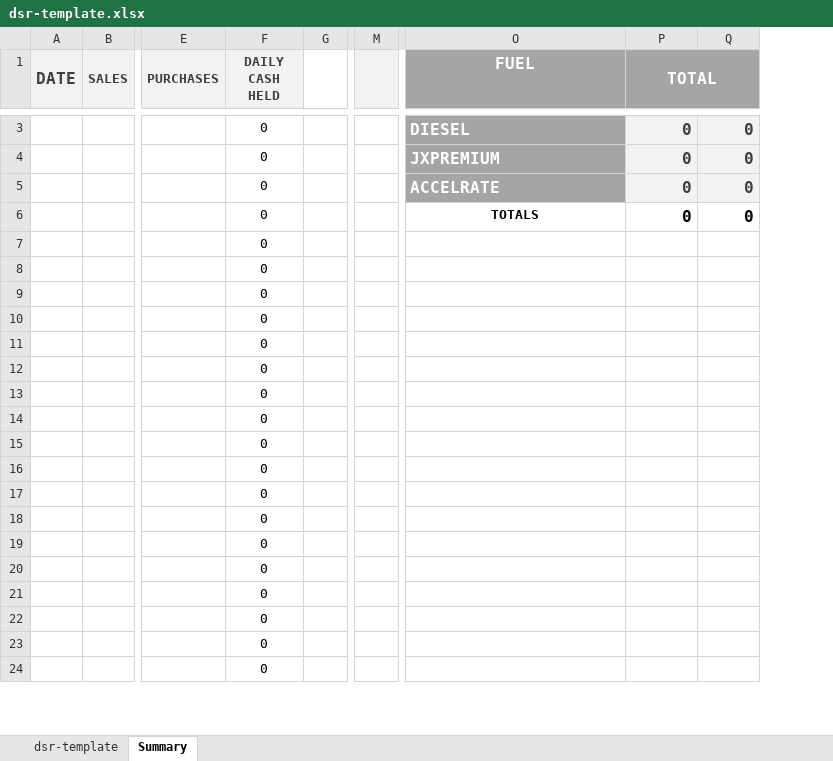
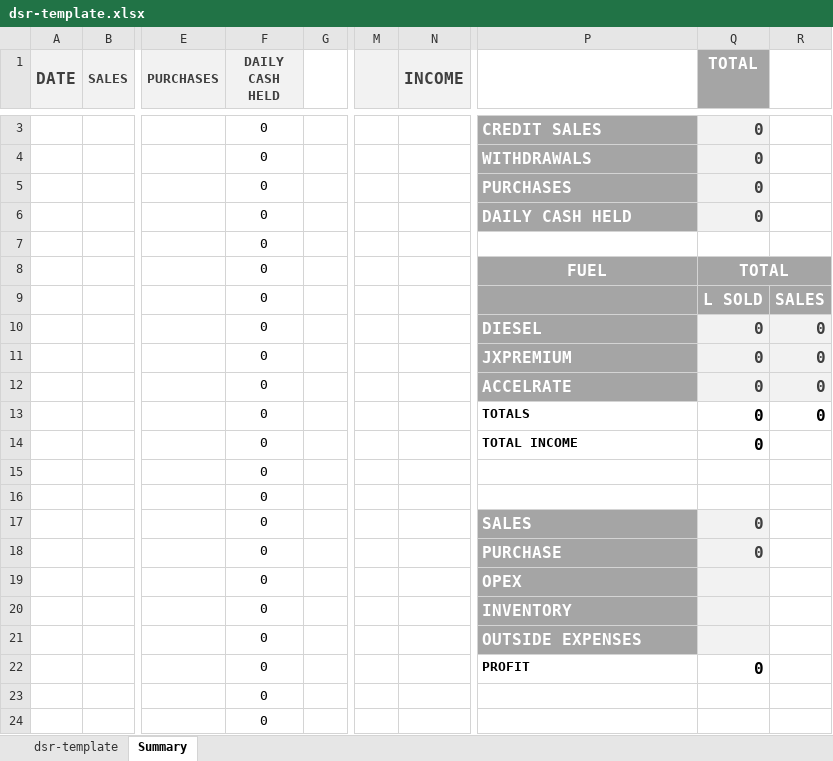
Before and after one commit to devByGelu/mcb-gas-station-manager-back, an Excel workbook: data/dsr-template.xlsx, sheet Summary, drawn as a sheet; only a part is shown, gaps mark what is left out; values as stored, in another font and other column widths than the file's, no borders; conditional formats not drawn; removed rows and columns are numbered as before the commit, all else as after; rows hold the shown columns only; the diff covers the shown part only; the diff names each change by its address in the sheet, - before the commit and + after, or states it on an @@ line.

```diff
--- a/data/dsr-template.xlsx (sheet Summary)
+++ b/data/dsr-template.xlsx (sheet Summary)
+column N (INCOME), empty
-P1: FUEL
+P1: (empty)
-P1 fill: #A5A5A5
+P1 fill: none
-P1:Q1 merged
-R1 fill: #A5A5A5
+R1 fill: none
+row 3:  |  |  | 0 |  |  |  | CREDIT SALES | 0
+row 4:  |  |  | 0 |  |  |  | WITHDRAWALS | 0
+row 5:  |  |  | 0 |  |  |  | PURCHASES | 0
+row 6:  |  |  | 0 |  |  |  | DAILY CASH HELD | 0
+row 8:  |  |  | 0 |  |  |  | FUEL | TOTAL
+row 9:  |  |  | 0 |  |  |  |  | L SOLD | SALES
-P13 alignment: center
+P13 alignment: left
-row 8:  |  |  | 0
-row 9:  |  |  | 0
-row 10:  |  |  | 0
-row 11:  |  |  | 0
-row 12:  |  |  | 0
-row 13:  |  |  | 0
-row 14:  |  |  | 0
-row 15:  |  |  | 0
-row 16:  |  |  | 0
-row 17:  |  |  | 0
-row 18:  |  |  | 0
-row 19:  |  |  | 0
-row 20:  |  |  | 0
+row 14:  |  |  | 0 |  |  |  | TOTAL INCOME | 0
+row 17:  |  |  | 0 |  |  |  | SALES | 0
+row 18:  |  |  | 0 |  |  |  | PURCHASE | 0
+row 19:  |  |  | 0 |  |  |  | OPEX
+row 20:  |  |  | 0 |  |  |  | INVENTORY
+row 21:  |  |  | 0 |  |  |  | OUTSIDE EXPENSES
+row 22:  |  |  | 0 |  |  |  | PROFIT | 0
```
Also changed, not shown: 3 edited cells and cell formats elsewhere in this sheet, sheet dsr-template, formulas that keep their value, 2 other files.
